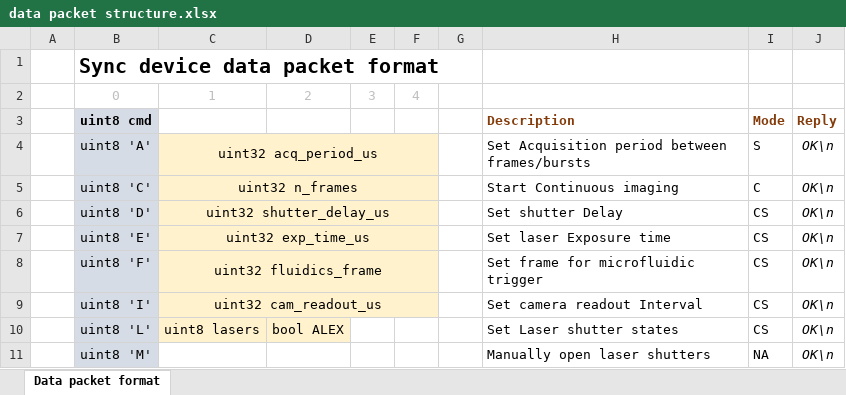
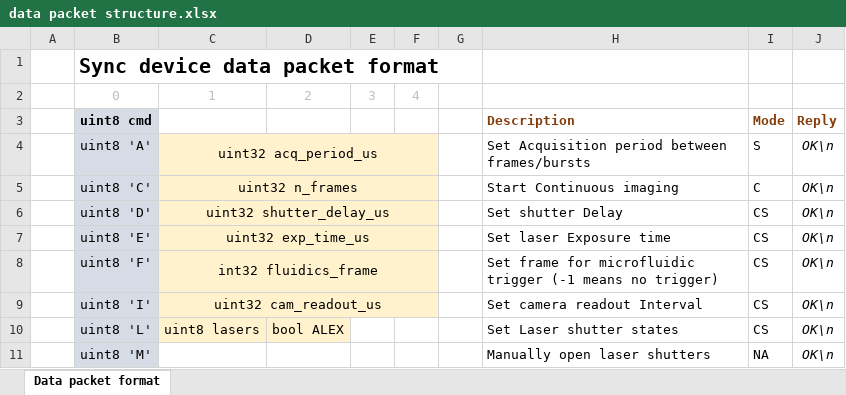
Before and after one commit to my-sandbox-org/sync_device, an Excel workbook: doc/data packet structure.xlsx, sheet Data packet format, drawn as a sheet; only a part is shown; values as stored, in another font and other column widths than the file's, no borders; the diff names each change by its address in the sheet, - before the commit and + after, or states it on an @@ line.

Commit message:
Fixed typo in documentation re fluidics trigger

```diff
--- a/doc/data packet structure.xlsx (sheet Data packet format)
+++ b/doc/data packet structure.xlsx (sheet Data packet format)
-C8: uint32 fluidics_frame
+C8: int32 fluidics_frame
-H8: Set frame for microfluidic trigger
+H8: Set frame for microfluidic trigger (-1 means no trigger)
```
Also changed, not shown: 2 other files.
